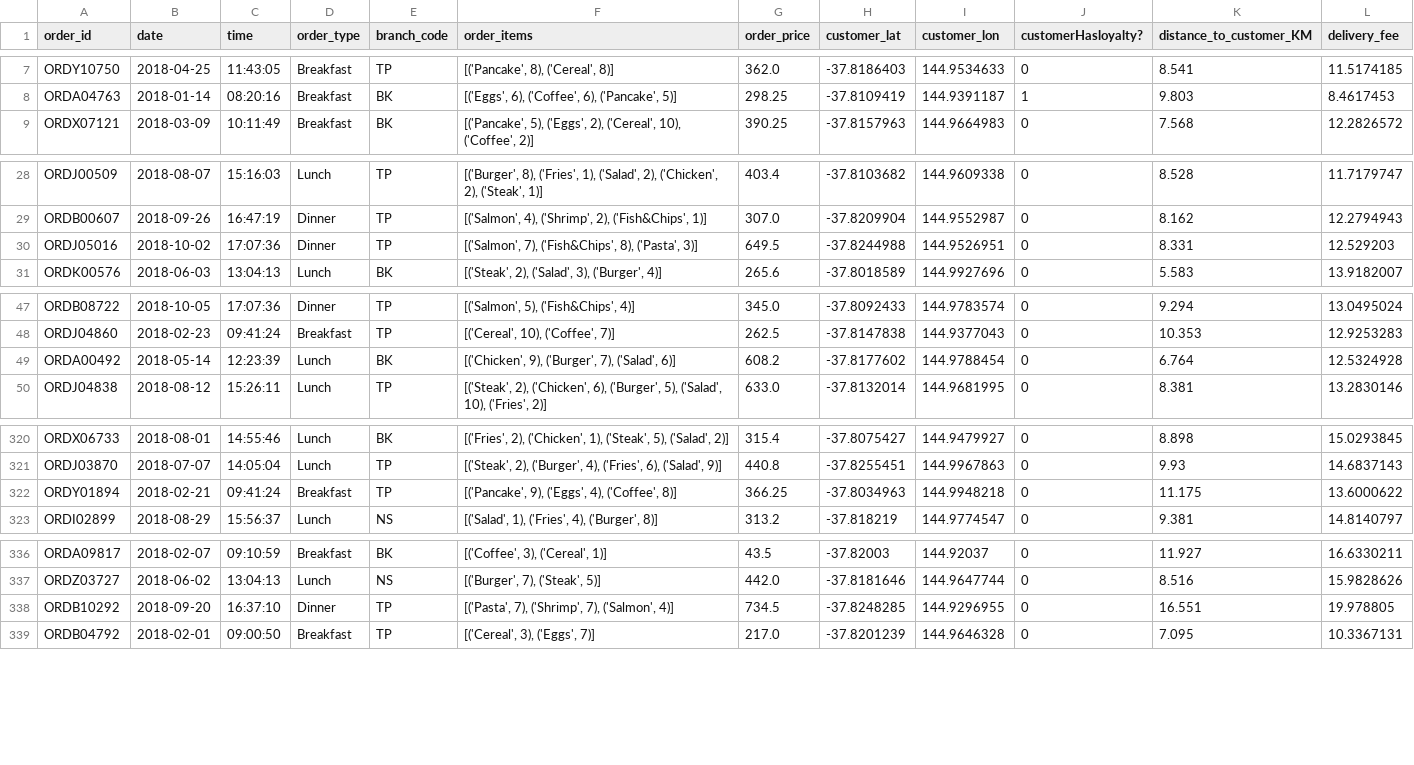
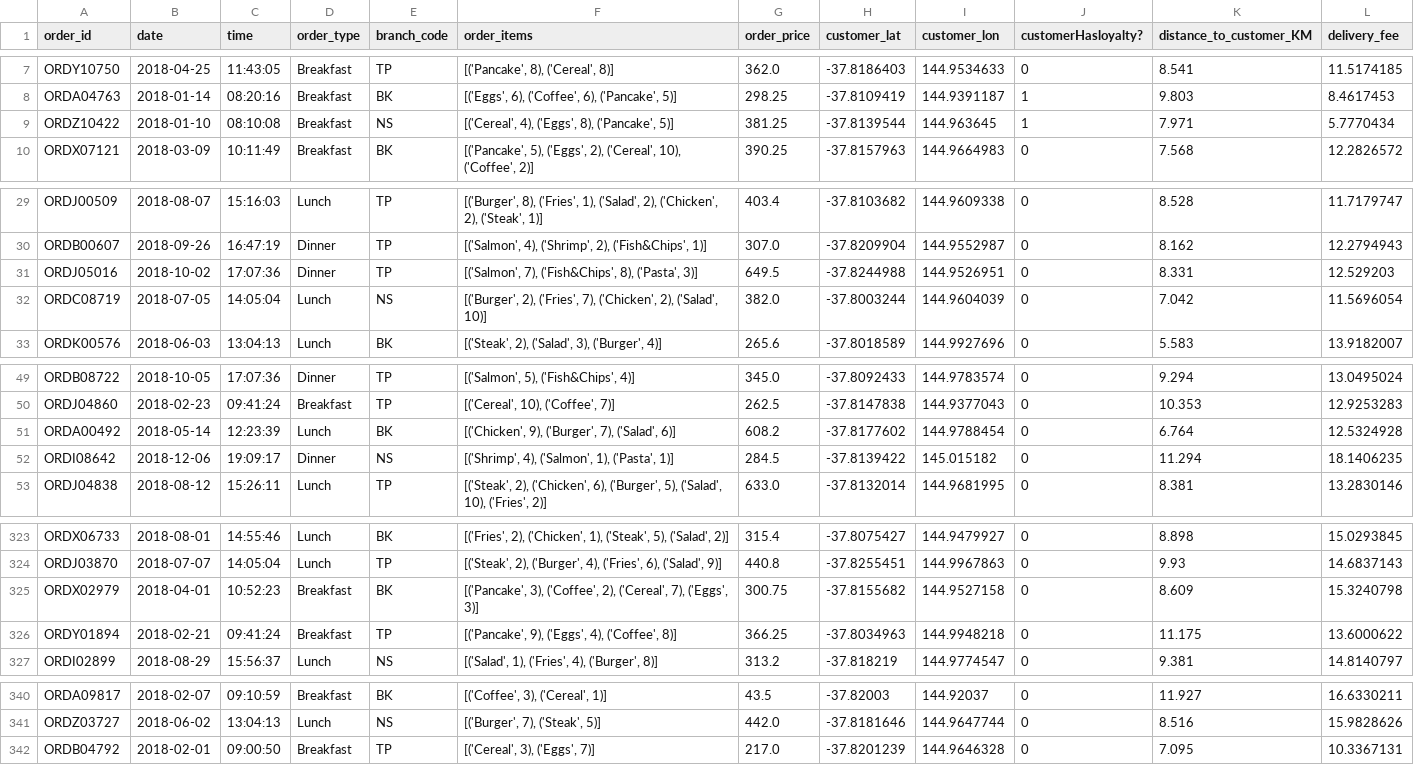
Before and after one commit to SonghaiFan/teaching-materials, a CSV file: courses/lincoin/materials/fit5196/ass2_2026/Group024_outlier_data_solution.csv, drawn as a sheet; only a part is shown, gaps mark what is left out; the diff covers the shown part only.

```diff
--- a/courses/lincoin/materials/fit5196/ass2_2026/Group024_outlier_data_solution.csv
+++ b/courses/lincoin/materials/fit5196/ass2_2026/Group024_outlier_data_solution.csv
@@ -8,2 +8,3 @@ ORDY10750,2018-04-25,11:43:05,Breakfast,TP,"[('Pancake', 8), ('Cereal', 8)]",362
 ORDA04763,2018-01-14,08:20:16,Breakfast,BK,"[('Eggs', 6), ('Coffee', 6), ('Pancake', 5)]",298.25,-37.8109419,144.9391187,1,9.803,8.4617453
+ORDZ10422,2018-01-10,08:10:08,Breakfast,NS,"[('Cereal', 4), ('Eggs', 8), ('Pancake', 5)]",381.25,-37.8139544,144.963645,1,7.971,5.7770434
 ORDX07121,2018-03-09,10:11:49,Breakfast,BK,"[('Pancake', 5), ('Eggs', 2), ('Cereal', 10), ('Coffee', 2)]",390.25,-37.8157963,144.9664983,0,7.568,12.2826572
@@ -30,2 +31,3 @@ ORDB00607,2018-09-26,16:47:19,Dinner,TP,"[('Salmon', 4), ('Shrimp', 2), ('Fish&C
 ORDJ05016,2018-10-02,17:07:36,Dinner,TP,"[('Salmon', 7), ('Fish&Chips', 8), ('Pasta', 3)]",649.5,-37.8244988,144.9526951,0,8.331,12.529203
+ORDC08719,2018-07-05,14:05:04,Lunch,NS,"[('Burger', 2), ('Fries', 7), ('Chicken', 2), ('Salad', 10)]",382.0,-37.8003244,144.9604039,0,7.042,11.5696054
 ORDK00576,2018-06-03,13:04:13,Lunch,BK,"[('Steak', 2), ('Salad', 3), ('Burger', 4)]",265.6,-37.8018589,144.9927696,0,5.583,13.9182007
@@ -49,2 +51,3 @@ ORDJ04860,2018-02-23,09:41:24,Breakfast,TP,"[('Cereal', 10), ('Coffee', 7)]",262
 ORDA00492,2018-05-14,12:23:39,Lunch,BK,"[('Chicken', 9), ('Burger', 7), ('Salad', 6)]",608.2,-37.8177602,144.9788454,0,6.764,12.5324928
+ORDI08642,2018-12-06,19:09:17,Dinner,NS,"[('Shrimp', 4), ('Salmon', 1), ('Pasta', 1)]",284.5,-37.8139422,145.015182,0,11.294,18.1406235
 ORDJ04838,2018-08-12,15:26:11,Lunch,TP,"[('Steak', 2), ('Chicken', 6), ('Burger', 5), ('Salad', 10), ('Fries', 2)]",633.0,-37.8132014,144.9681995,0,8.381,13.2830146
@@ -321,2 +324,3 @@ ORDX06733,2018-08-01,14:55:46,Lunch,BK,"[('Fries', 2), ('Chicken', 1), ('Steak',
 ORDJ03870,2018-07-07,14:05:04,Lunch,TP,"[('Steak', 2), ('Burger', 4), ('Fries', 6), ('Salad', 9)]",440.8,-37.8255451,144.9967863,0,9.93,14.6837143
+ORDX02979,2018-04-01,10:52:23,Breakfast,BK,"[('Pancake', 3), ('Coffee', 2), ('Cereal', 7), ('Eggs', 3)]",300.75,-37.8155682,144.9527158,0,8.609,15.3240798
 ORDY01894,2018-02-21,09:41:24,Breakfast,TP,"[('Pancake', 9), ('Eggs', 4), ('Coffee', 8)]",366.25,-37.8034963,144.9948218,0,11.175,13.6000622
@@ -337,3 +341,2 @@ ORDA09817,2018-02-07,09:10:59,Breakfast,BK,"[('Coffee', 3), ('Cereal', 1)]",43.5
 ORDZ03727,2018-06-02,13:04:13,Lunch,NS,"[('Burger', 7), ('Steak', 5)]",442.0,-37.8181646,144.9647744,0,8.516,15.9828626
-ORDB10292,2018-09-20,16:37:10,Dinner,TP,"[('Pasta', 7), ('Shrimp', 7), ('Salmon', 4)]",734.5,-37.8248285,144.9296955,0,16.551,19.978805
 ORDB04792,2018-02-01,09:00:50,Breakfast,TP,"[('Cereal', 3), ('Eggs', 7)]",217.0,-37.8201239,144.9646328,0,7.095,10.3367131
```
Also changed, not shown: 2 added rows and 1 removed row elsewhere in this file, courses/lincoin/materials/fit5196/ass2_2026/Group024_dirty_data_solution.csv, 3 other files.
